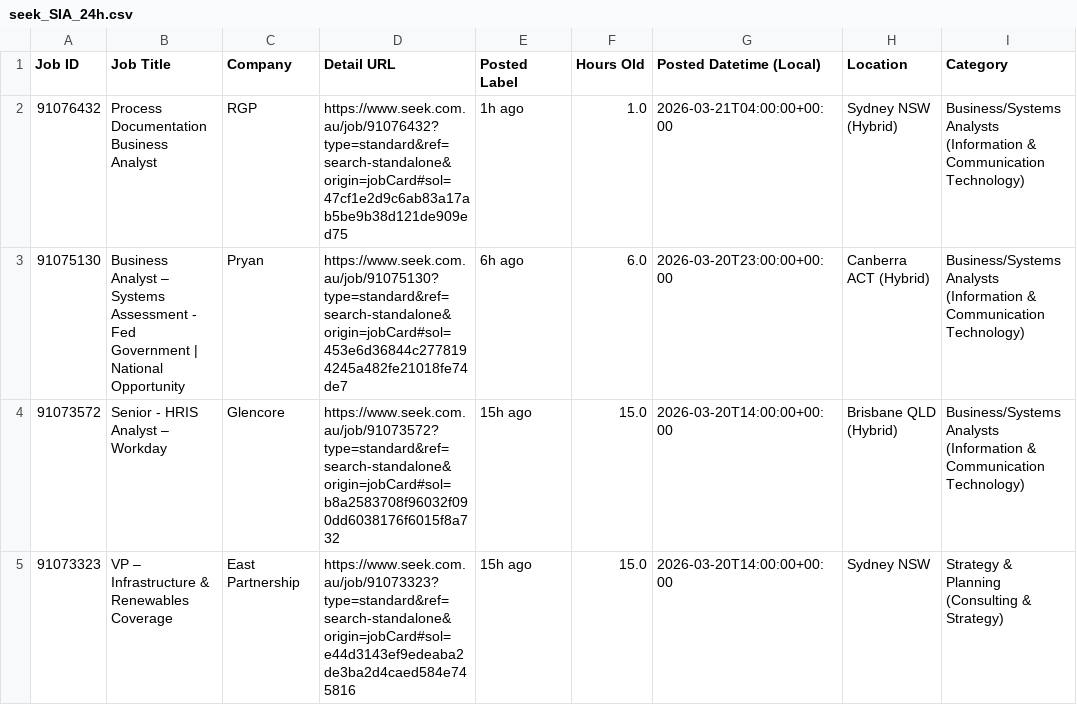
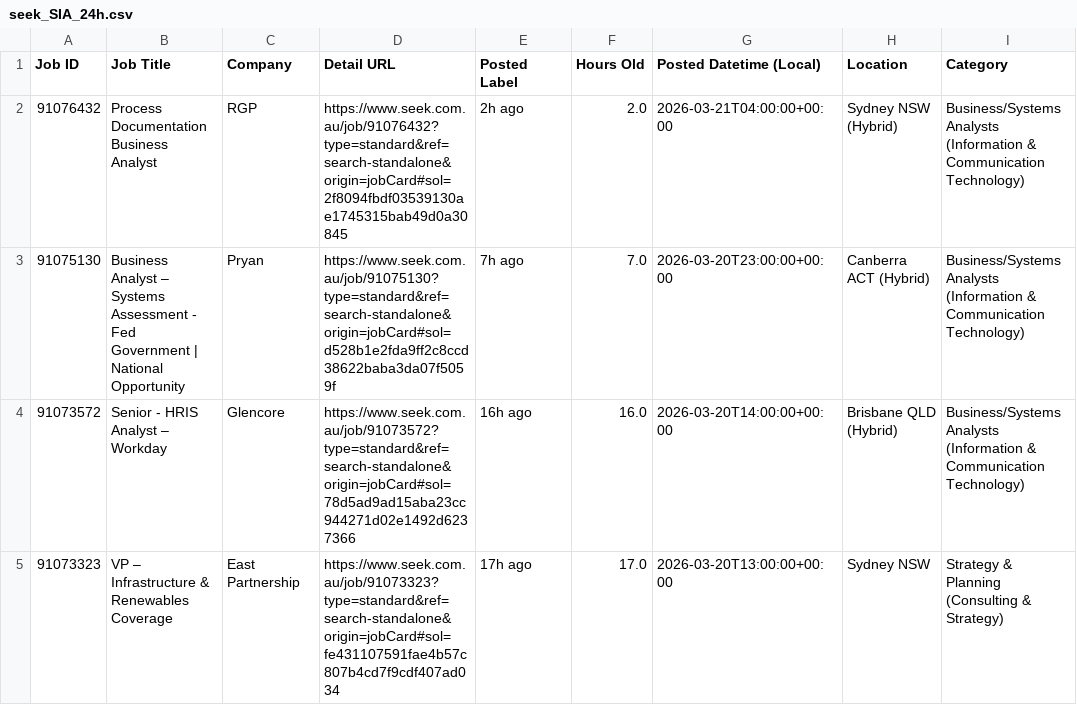
Before and after one commit to TIMXSHI/JobScrapper_SEEK_BA.BI, a CSV file: seek_SIA_24h.csv, drawn as a sheet; only a part is shown; the diff names each change by its address in the sheet, - before the commit and + after, or states it on an @@ line.

```diff
--- a/seek_SIA_24h.csv
+++ b/seek_SIA_24h.csv
-D2 (Detail URL): https://www.seek.com.au/job/91076432?type=standard&ref=search-standalone&origin=jobCard#sol=47cf1e2d9c6ab83a17ab5be9b38d121de909ed75
+D2 (Detail URL): https://www.seek.com.au/job/91076432?type=standard&ref=search-standalone&origin=jobCard#sol=2f8094fbdf03539130ae1745315bab49d0a30845
-E2 (Posted Label): 1h ago
+E2 (Posted Label): 2h ago
-F2 (Hours Old): 1.0
+F2 (Hours Old): 2.0
-D3 (Detail URL): https://www.seek.com.au/job/91075130?type=standard&ref=search-standalone&origin=jobCard#sol=453e6d36844c2778194245a482fe21018fe74de7
+D3 (Detail URL): https://www.seek.com.au/job/91075130?type=standard&ref=search-standalone&origin=jobCard#sol=d528b1e2fda9ff2c8ccd38622baba3da07f5059f
-E3 (Posted Label): 6h ago
+E3 (Posted Label): 7h ago
-F3 (Hours Old): 6.0
+F3 (Hours Old): 7.0
-D4 (Detail URL): https://www.seek.com.au/job/91073572?type=standard&ref=search-standalone&origin=jobCard#sol=b8a2583708f96032f090dd6038176f6015f8a732
+D4 (Detail URL): https://www.seek.com.au/job/91073572?type=standard&ref=search-standalone&origin=jobCard#sol=78d5ad9ad15aba23cc944271d02e1492d6237366
-E4 (Posted Label): 15h ago
+E4 (Posted Label): 16h ago
-F4 (Hours Old): 15.0
+F4 (Hours Old): 16.0
-D5 (Detail URL): https://www.seek.com.au/job/91073323?type=standard&ref=search-standalone&origin=jobCard#sol=e44d3143ef9edeaba2de3ba2d4caed584e745816
+D5 (Detail URL): https://www.seek.com.au/job/91073323?type=standard&ref=search-standalone&origin=jobCard#sol=fe431107591fae4b57c807b4cd7f9cdf407ad034
-E5 (Posted Label): 15h ago
+E5 (Posted Label): 17h ago
-F5 (Hours Old): 15.0
+F5 (Hours Old): 17.0
-G5 (Posted Datetime (Local)): 2026-03-20T14:00:00+00:00
+G5 (Posted Datetime (Local)): 2026-03-20T13:00:00+00:00
```
